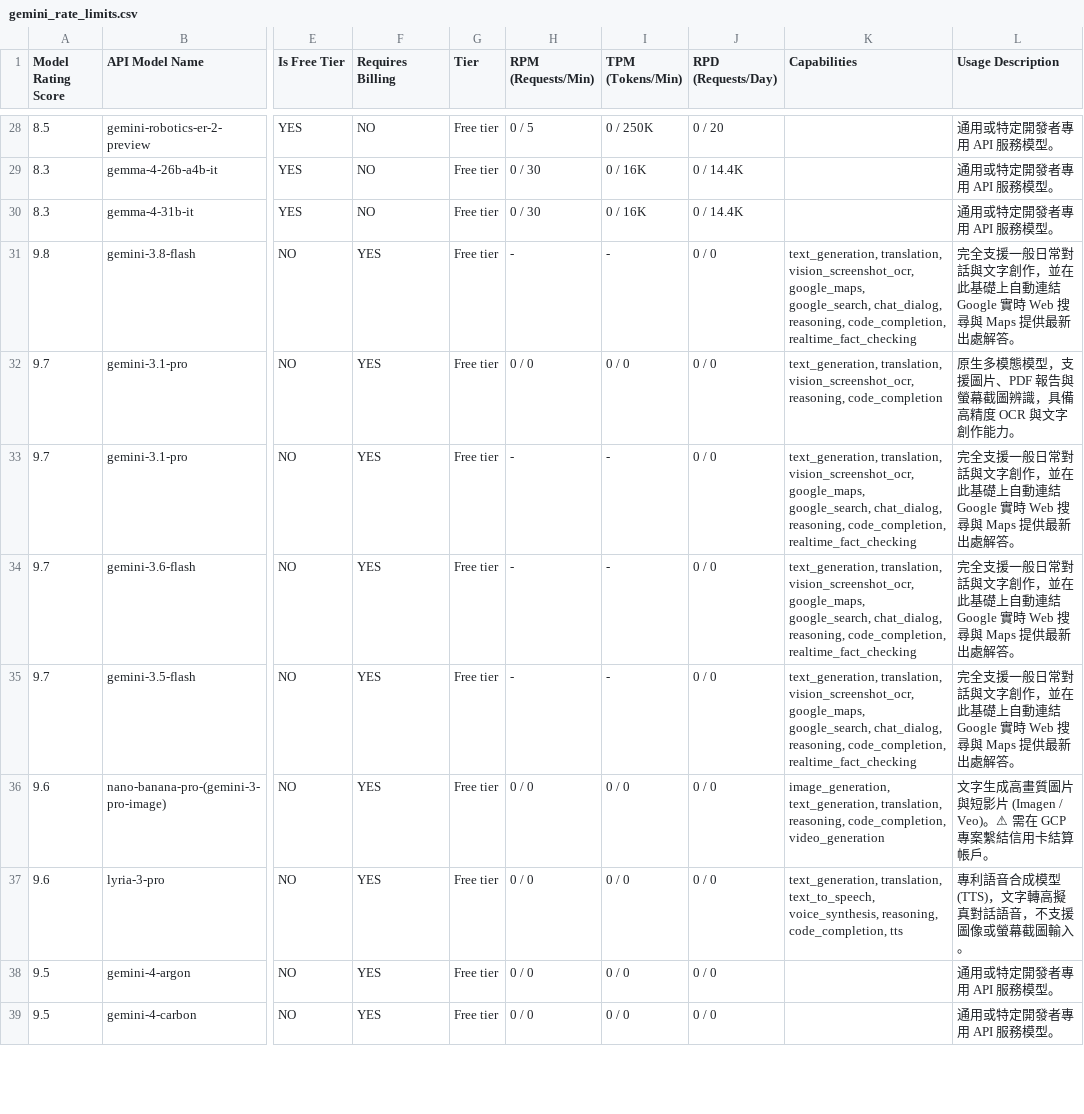
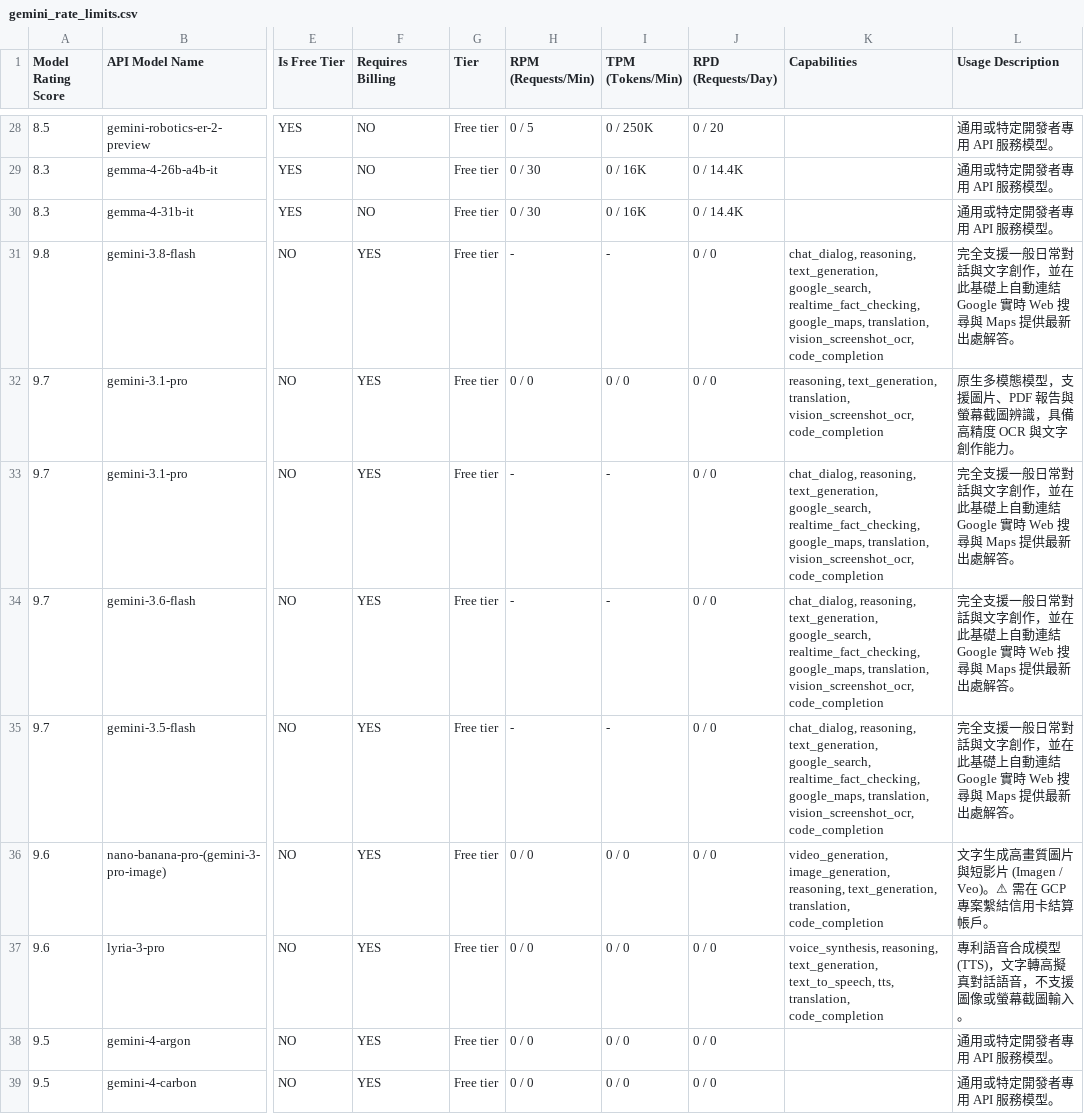
Before and after one commit to 9908gg-art/gemini-quota-fetcher, a CSV file: gemini_rate_limits.csv, drawn as a sheet; only a part is shown, gaps mark what is left out; the diff covers the shown part only; the diff names each change by its address in the sheet, - before the commit and + after, or states it on an @@ line.

```diff
--- a/gemini_rate_limits.csv
+++ b/gemini_rate_limits.csv
-K31 (Capabilities): text_generation, translation, vision_screenshot_ocr, google_maps, google_search, chat_dialog, reasoning, code_completion, realtime_fact_checking
+K31 (Capabilities): chat_dialog, reasoning, text_generation, google_search, realtime_fact_checking, google_maps, translation, vision_screenshot_ocr, code_completion
-K32 (Capabilities): text_generation, translation, vision_screenshot_ocr, reasoning, code_completion
+K32 (Capabilities): reasoning, text_generation, translation, vision_screenshot_ocr, code_completion
-K33:K35 (Capabilities): text_generation, translation, vision_screenshot_ocr, google_maps, google_search, chat_dialog, reasoning, code_completion, realtime_fact_checking
+K33:K35 (Capabilities): chat_dialog, reasoning, text_generation, google_search, realtime_fact_checking, google_maps, translation, vision_screenshot_ocr, code_completion
-K36 (Capabilities): image_generation, text_generation, translation, reasoning, code_completion, video_generation
+K36 (Capabilities): video_generation, image_generation, reasoning, text_generation, translation, code_completion
-K37 (Capabilities): text_generation, translation, text_to_speech, voice_synthesis, reasoning, code_completion, tts
+K37 (Capabilities): voice_synthesis, reasoning, text_generation, text_to_speech, tts, translation, code_completion
```
Also changed, not shown: 50 edited cells elsewhere in this file, 2 other files.
